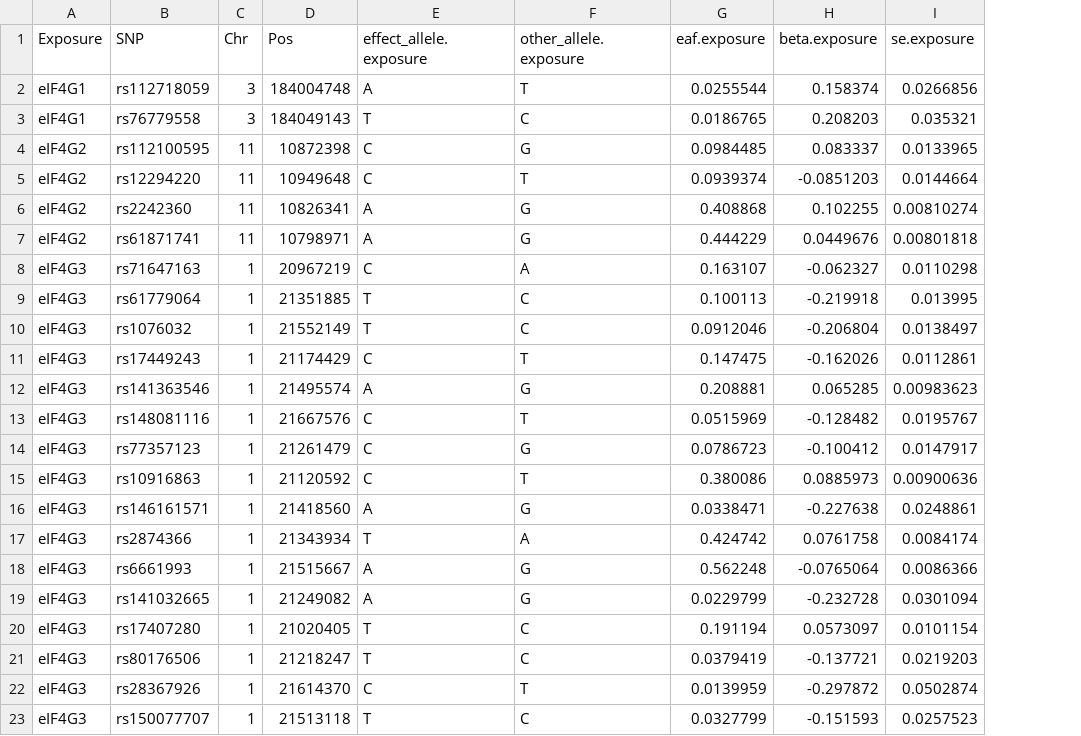
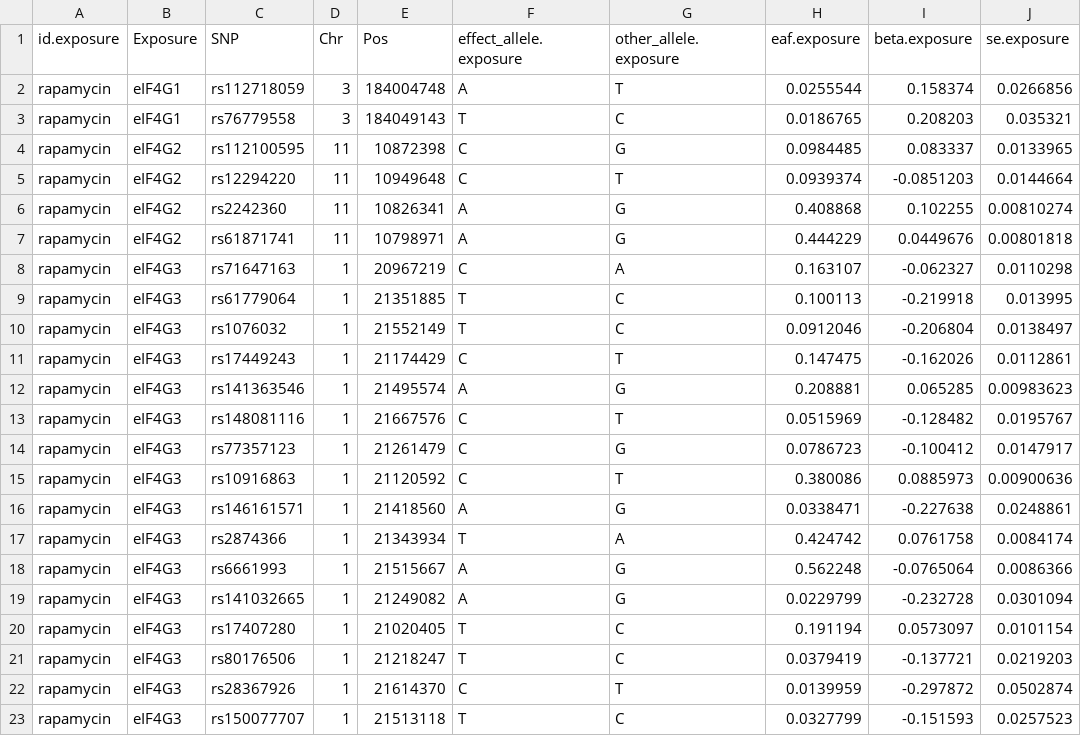
Before and after one commit to Robert-Henry-Campbell/ARD-Mendelian-Randomization, a CSV file: inst/extdata/TEST_exposure_snps.csv, drawn as a sheet; only a part is shown; the diff names each change by its address in the sheet, - before the commit and + after, or states it on an @@ line.

```diff
--- a/inst/extdata/TEST_exposure_snps.csv
+++ b/inst/extdata/TEST_exposure_snps.csv
+column A (id.exposure), rows 2-23: all rapamycin
```
Also changed, not shown: 1 other file.
